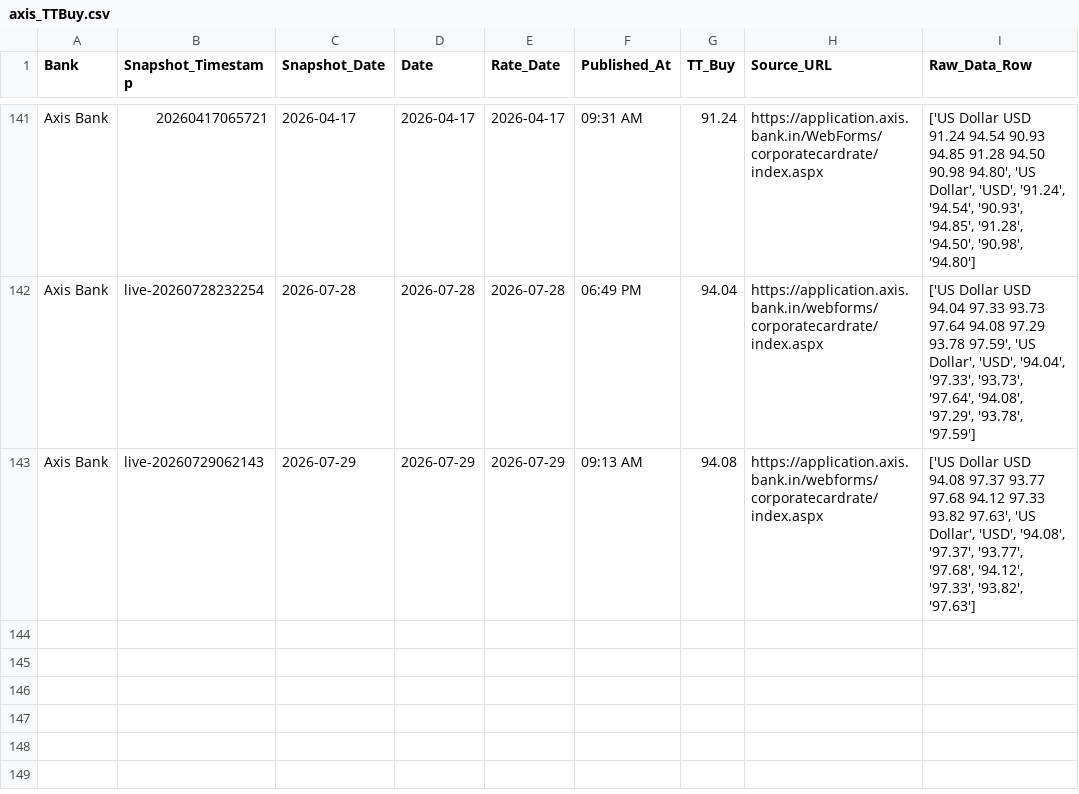
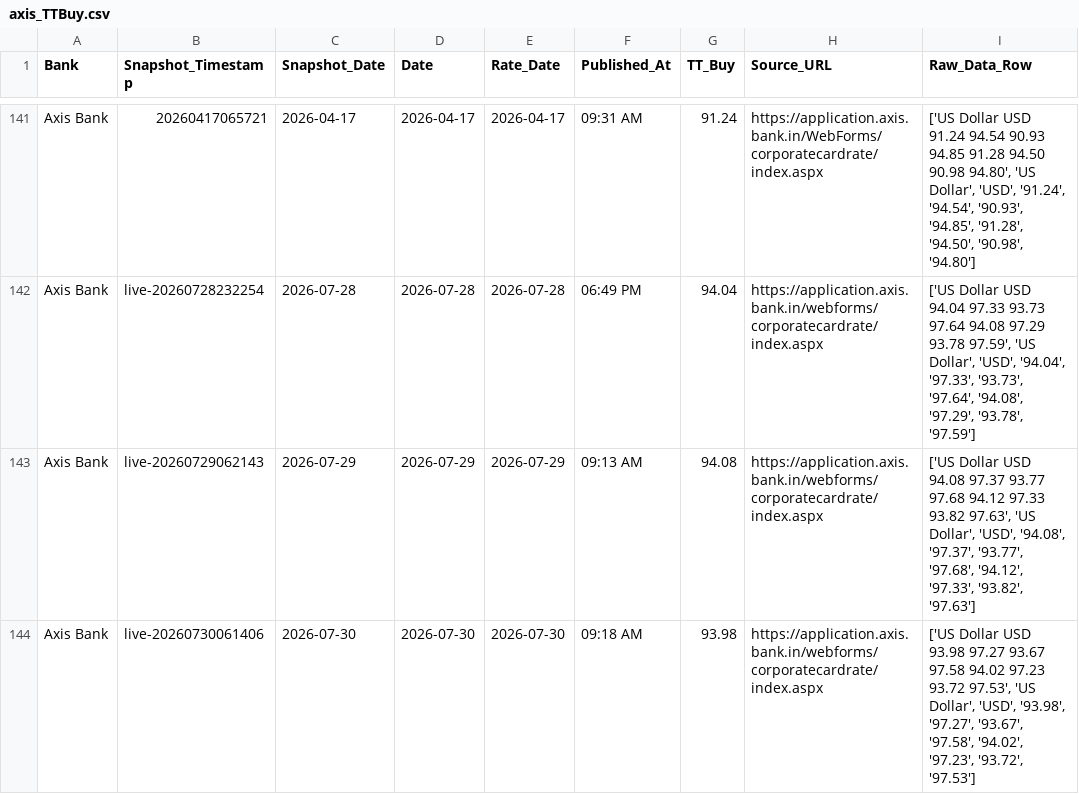
Before and after one commit to RakshithNM/ttbuy-dashboard, a CSV file: data/axis_TTBuy.csv, drawn as a sheet; only a part is shown, gaps mark what is left out.

```diff
--- a/data/axis_TTBuy.csv
+++ b/data/axis_TTBuy.csv
@@ -143 +143,2 @@ Axis Bank,live-20260728232254,2026-07-28,2026-07-28,2026-07-28,06:49 PM,94.04,ht
 Axis Bank,live-20260729062143,2026-07-29,2026-07-29,2026-07-29,09:13 AM,94.08,https://application.axis.bank.in/webforms/corporatecardrate/index.aspx,"['US Dollar USD 94.08 97.37 93.77 97.68 94.12 97.33 93.82 97.63', 'US Dollar', 'USD', '94.08', '97.37', '93.77', '97.68', '94.12', '97.33', '93.82', '97.63']"
+Axis Bank,live-20260730061406,2026-07-30,2026-07-30,2026-07-30,09:18 AM,93.98,https://application.axis.bank.in/webforms/corporatecardrate/index.aspx,"['US Dollar USD 93.98 97.27 93.67 97.58 94.02 97.23 93.72 97.53', 'US Dollar', 'USD', '93.98', '97.27', '93.67', '97.58', '94.02', '97.23', '93.72', '97.53']"
```
Also changed, not shown: data/forex_TTBuy.csv, data/hdfc_TTBuy.csv, 35 other files.
